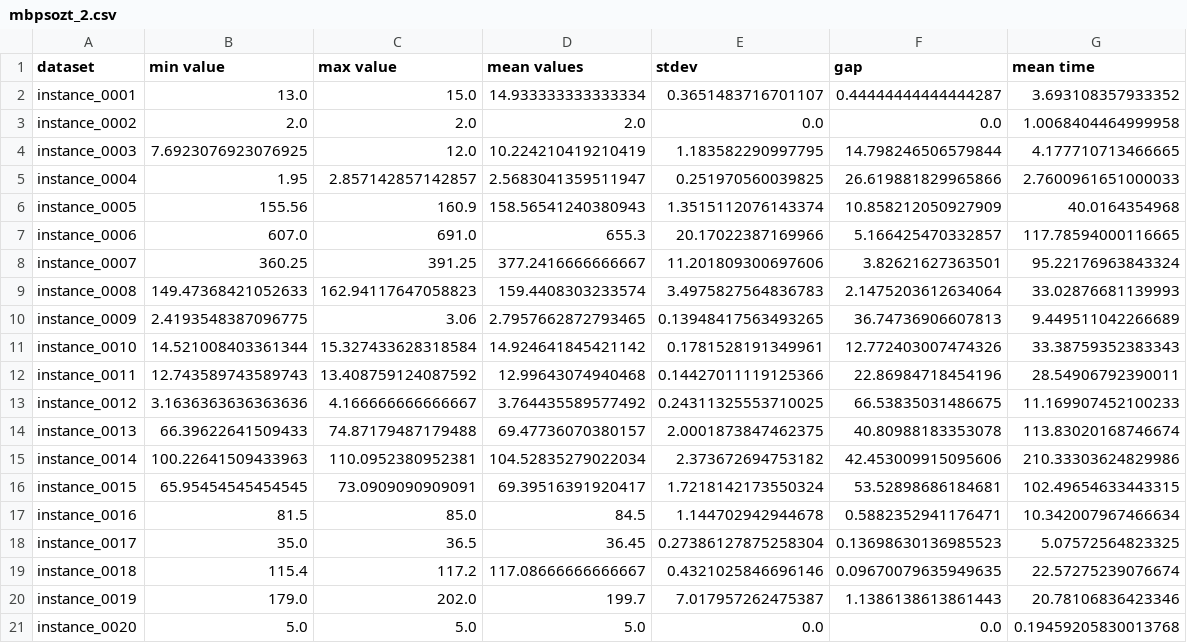
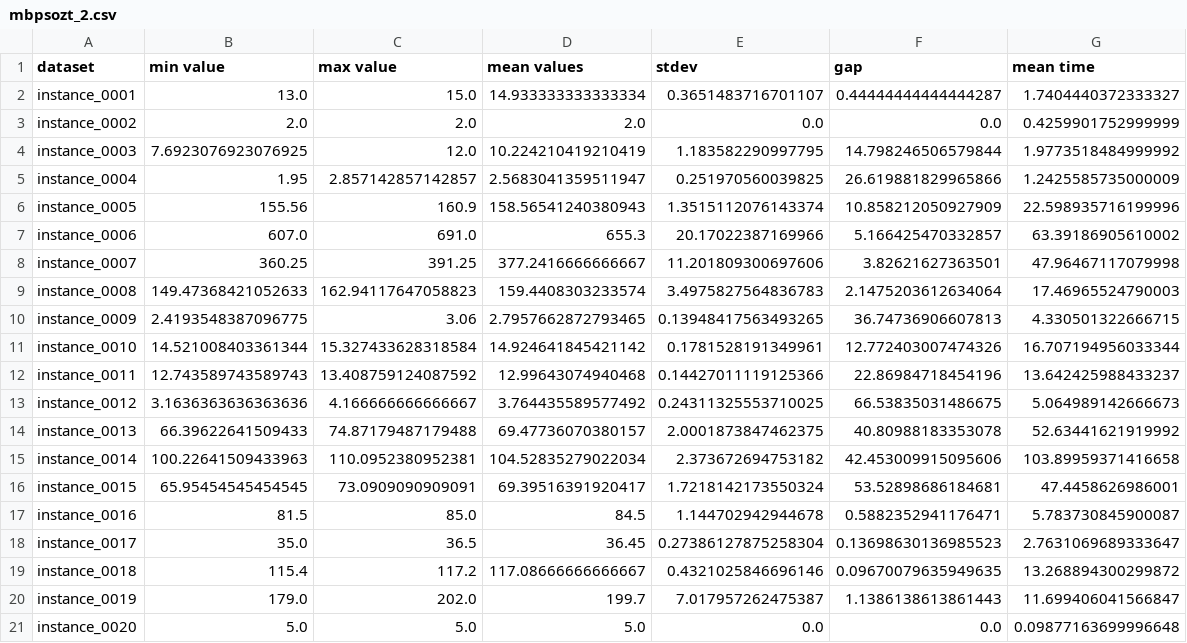
Before and after one commit to HenriUz/comparison-of-three-variants-of-the-pso, a CSV file: results/mbpsozt_2.csv, drawn as a sheet.

```diff
--- a/results/mbpsozt_2.csv
+++ b/results/mbpsozt_2.csv
@@ -1,21 +1,21 @@
 dataset,min value,max value,mean values,stdev,gap,mean time
-instance_0001,13.0,15.0,14.933333333333334,0.3651483716701107,0.44444444444444287,3.693108357933352
-instance_0002,2.0,2.0,2.0,0.0,0.0,1.0068404464999958
-instance_0003,7.6923076923076925,12.0,10.224210419210419,1.183582290997795,14.798246506579844,4.177710713466665
-instance_0004,1.95,2.857142857142857,2.5683041359511947,0.251970560039825,26.619881829965866,2.7600961651000033
-instance_0005,155.56,160.9,158.56541240380943,1.3515112076143374,10.858212050927909,40.0164354968
-instance_0006,607.0,691.0,655.3,20.17022387169966,5.166425470332857,117.78594000116665
-instance_0007,360.25,391.25,377.2416666666667,11.201809300697606,3.82621627363501,95.22176963843324
-instance_0008,149.47368421052633,162.94117647058823,159.4408303233574,3.4975827564836783,2.1475203612634064,33.02876681139993
-instance_0009,2.4193548387096775,3.06,2.7957662872793465,0.13948417563493265,36.74736906607813,9.449511042266689
-instance_0010,14.521008403361344,15.327433628318584,14.924641845421142,0.1781528191349961,12.772403007474326,33.38759352383343
-instance_0011,12.743589743589743,13.408759124087592,12.99643074940468,0.14427011119125366,22.86984718454196,28.54906792390011
-instance_0012,3.1636363636363636,4.166666666666667,3.764435589577492,0.24311325553710025,66.53835031486675,11.169907452100233
-instance_0013,66.39622641509433,74.87179487179488,69.47736070380157,2.0001873847462375,40.80988183353078,113.83020168746674
-instance_0014,100.22641509433963,110.0952380952381,104.52835279022034,2.373672694753182,42.453009915095606,210.33303624829986
-instance_0015,65.95454545454545,73.0909090909091,69.39516391920417,1.7218142173550324,53.52898686184681,102.49654633443315
-instance_0016,81.5,85.0,84.5,1.144702942944678,0.5882352941176471,10.342007967466634
-instance_0017,35.0,36.5,36.45,0.27386127875258304,0.13698630136985523,5.07572564823325
-instance_0018,115.4,117.2,117.08666666666667,0.4321025846696146,0.09670079635949635,22.57275239076674
-instance_0019,179.0,202.0,199.7,7.017957262475387,1.1386138613861443,20.78106836423346
-instance_0020,5.0,5.0,5.0,0.0,0.0,0.19459205830013768
+instance_0001,13.0,15.0,14.933333333333334,0.3651483716701107,0.44444444444444287,1.7404440372333327
+instance_0002,2.0,2.0,2.0,0.0,0.0,0.4259901752999999
+instance_0003,7.6923076923076925,12.0,10.224210419210419,1.183582290997795,14.798246506579844,1.9773518484999992
+instance_0004,1.95,2.857142857142857,2.5683041359511947,0.251970560039825,26.619881829965866,1.2425585735000009
+instance_0005,155.56,160.9,158.56541240380943,1.3515112076143374,10.858212050927909,22.598935716199996
+instance_0006,607.0,691.0,655.3,20.17022387169966,5.166425470332857,63.39186905610002
+instance_0007,360.25,391.25,377.2416666666667,11.201809300697606,3.82621627363501,47.96467117079998
+instance_0008,149.47368421052633,162.94117647058823,159.4408303233574,3.4975827564836783,2.1475203612634064,17.46965524790003
+instance_0009,2.4193548387096775,3.06,2.7957662872793465,0.13948417563493265,36.74736906607813,4.330501322666715
+instance_0010,14.521008403361344,15.327433628318584,14.924641845421142,0.1781528191349961,12.772403007474326,16.707194956033344
+instance_0011,12.743589743589743,13.408759124087592,12.99643074940468,0.14427011119125366,22.86984718454196,13.642425988433237
+instance_0012,3.1636363636363636,4.166666666666667,3.764435589577492,0.24311325553710025,66.53835031486675,5.064989142666673
+instance_0013,66.39622641509433,74.87179487179488,69.47736070380157,2.0001873847462375,40.80988183353078,52.63441621919992
+instance_0014,100.22641509433963,110.0952380952381,104.52835279022034,2.373672694753182,42.453009915095606,103.89959371416658
+instance_0015,65.95454545454545,73.0909090909091,69.39516391920417,1.7218142173550324,53.52898686184681,47.4458626986001
+instance_0016,81.5,85.0,84.5,1.144702942944678,0.5882352941176471,5.783730845900087
+instance_0017,35.0,36.5,36.45,0.27386127875258304,0.13698630136985523,2.7631069689333647
+instance_0018,115.4,117.2,117.08666666666667,0.4321025846696146,0.09670079635949635,13.268894300299872
+instance_0019,179.0,202.0,199.7,7.017957262475387,1.1386138613861443,11.699406041566847
+instance_0020,5.0,5.0,5.0,0.0,0.0,0.09877163699996648
```
Also changed, not shown: results/mbpso.csv, results/mbpsozt_05.csv, 2 other files.
